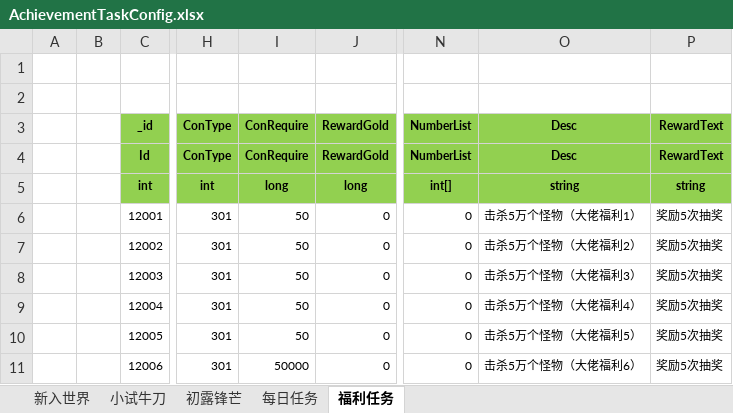
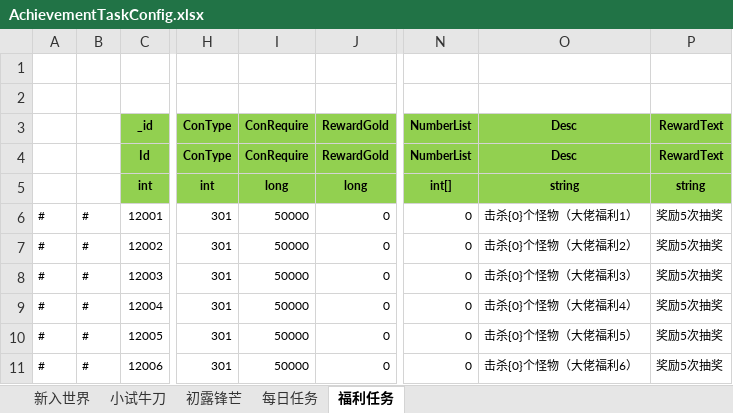
Before and after one commit to wokanjianyang/legend2, an Excel workbook: Excel/AchievementTaskConfig.xlsx, sheet 福利任务, drawn as a sheet; only a part is shown, gaps mark what is left out; values as stored, in another font and other column widths than the file's, no borders; the diff names each change by its address in the sheet, - before the commit and + after, or states it on an @@ line.

```diff
--- a/Excel/AchievementTaskConfig.xlsx (sheet 福利任务)
+++ b/Excel/AchievementTaskConfig.xlsx (sheet 福利任务)
-A6:A11: (empty)
+A6:A11: #
-B6:B11: (empty)
+B6:B11: #
-I6:I10: 50
+I6:I10: 50000
-O6: 击杀5万个怪物（大佬福利1）
+O6: 击杀{0}个怪物（大佬福利1）
-O7: 击杀5万个怪物（大佬福利2）
+O7: 击杀{0}个怪物（大佬福利2）
-O8: 击杀5万个怪物（大佬福利3）
+O8: 击杀{0}个怪物（大佬福利3）
-O9: 击杀5万个怪物（大佬福利4）
+O9: 击杀{0}个怪物（大佬福利4）
-O10: 击杀5万个怪物（大佬福利5）
+O10: 击杀{0}个怪物（大佬福利5）
-O11: 击杀5万个怪物（大佬福利6）
+O11: 击杀{0}个怪物（大佬福利6）
```
Also changed, not shown: sheet 初露锋芒, sheet 每日任务, Excel/AchievementTaskGroupConfig.xlsx, 8 other files.
